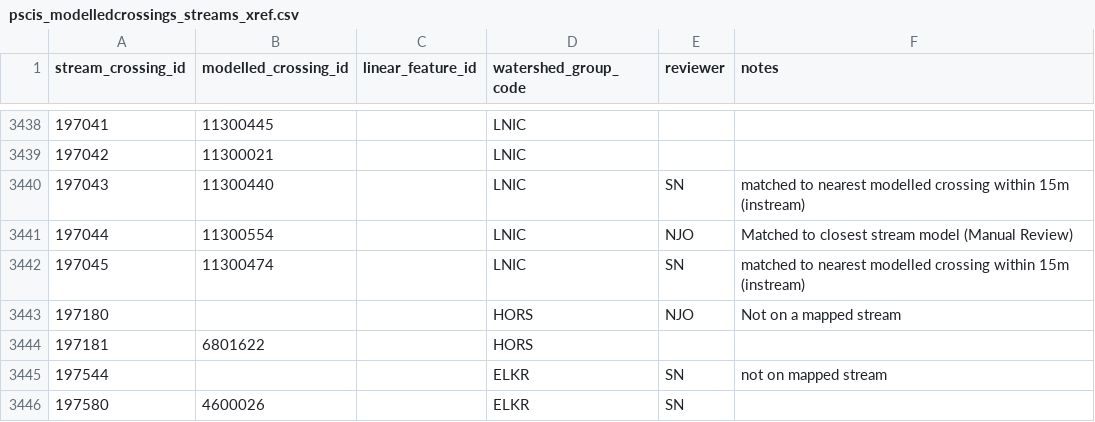
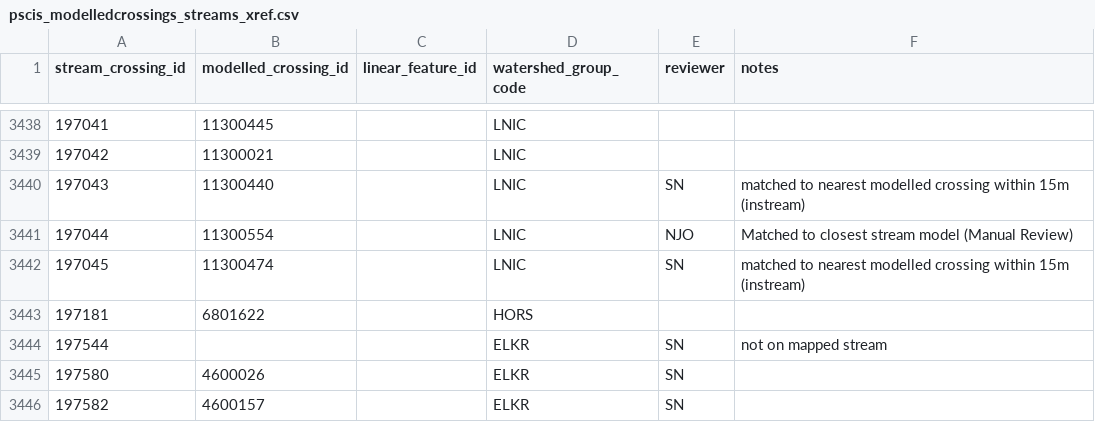
Before and after one commit to smnorris/bcfishpass, a CSV file: data/pscis_modelledcrossings_streams_xref.csv, drawn as a sheet; only a part is shown, gaps mark what is left out; the shorter side is filled out with more unchanged rows; the diff names each change by its address in the sheet, - before the commit and + after, or states it on an @@ line.

Commit message:
remove additional redundant record

```diff
--- a/data/pscis_modelledcrossings_streams_xref.csv
+++ b/data/pscis_modelledcrossings_streams_xref.csv
-row 3443: 197180 |  |  | HORS | NJO | Not on a mapped stream
```
